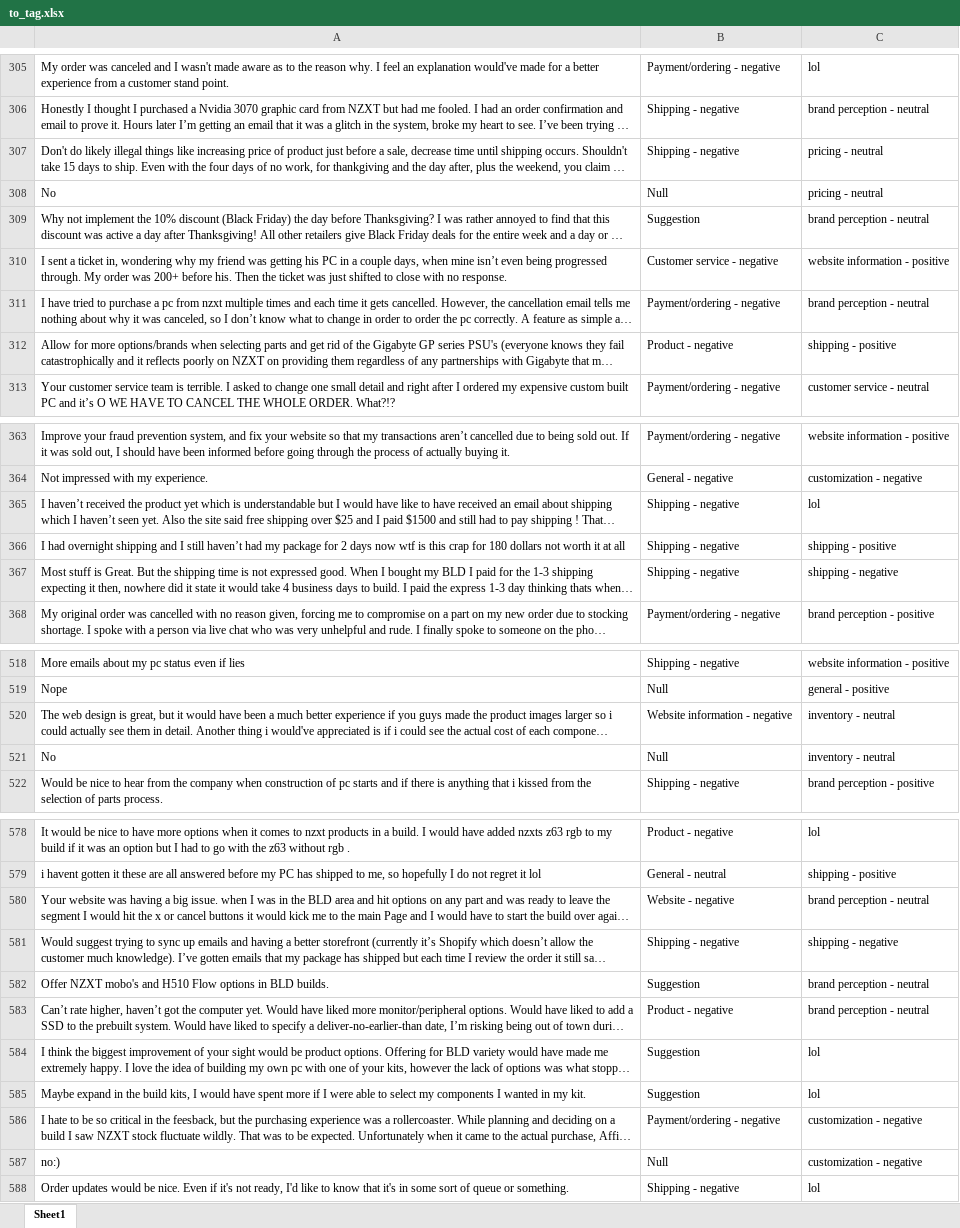
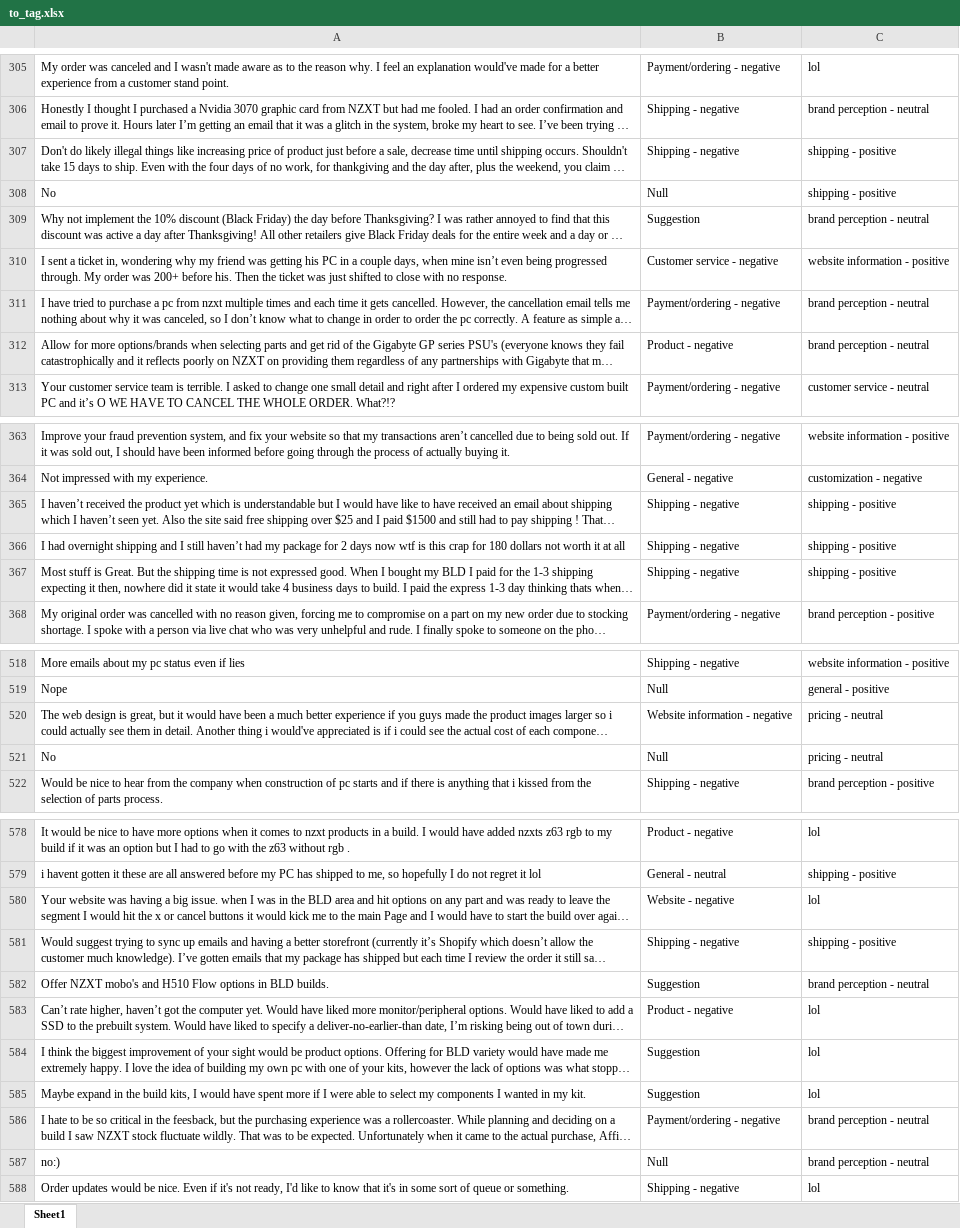
Before and after one commit to Jullesverne/Review-Tagging-Process, an Excel workbook: to_tag.xlsx, sheet Sheet1, drawn as a sheet; only a part is shown, gaps mark what is left out; long unchanged cells end in …; values as stored, in another font and other column widths than the file's, no borders; removed rows and columns are numbered as before the commit, all else as after; the diff covers the shown part only; the diff names each change by its address in the sheet, - before the commit and + after, or states it on an @@ line.

```diff
--- a/to_tag.xlsx (sheet Sheet1)
+++ b/to_tag.xlsx (sheet Sheet1)
-C307: pricing - neutral
+C307: shipping - positive
+row 308: No | Null | shipping - positive
-C312: shipping - positive
+C312: brand perception - neutral
-C365: lol
+C365: shipping - positive
-C367: shipping - negative
+C367: shipping - positive
-C520: inventory - neutral
+C520: pricing - neutral
-row 521: No | Null | inventory - neutral
@@ row 308 moved to row 521: No @@
-C580: brand perception - neutral
+C580: lol
-C581: shipping - negative
+C581: shipping - positive
-C583: brand perception - neutral
+C583: lol
-C586:C587: customization - negative
+C586:C587: brand perception - neutral
```
Also changed, not shown: 36 edited cells elsewhere in this sheet, 1 other file.
